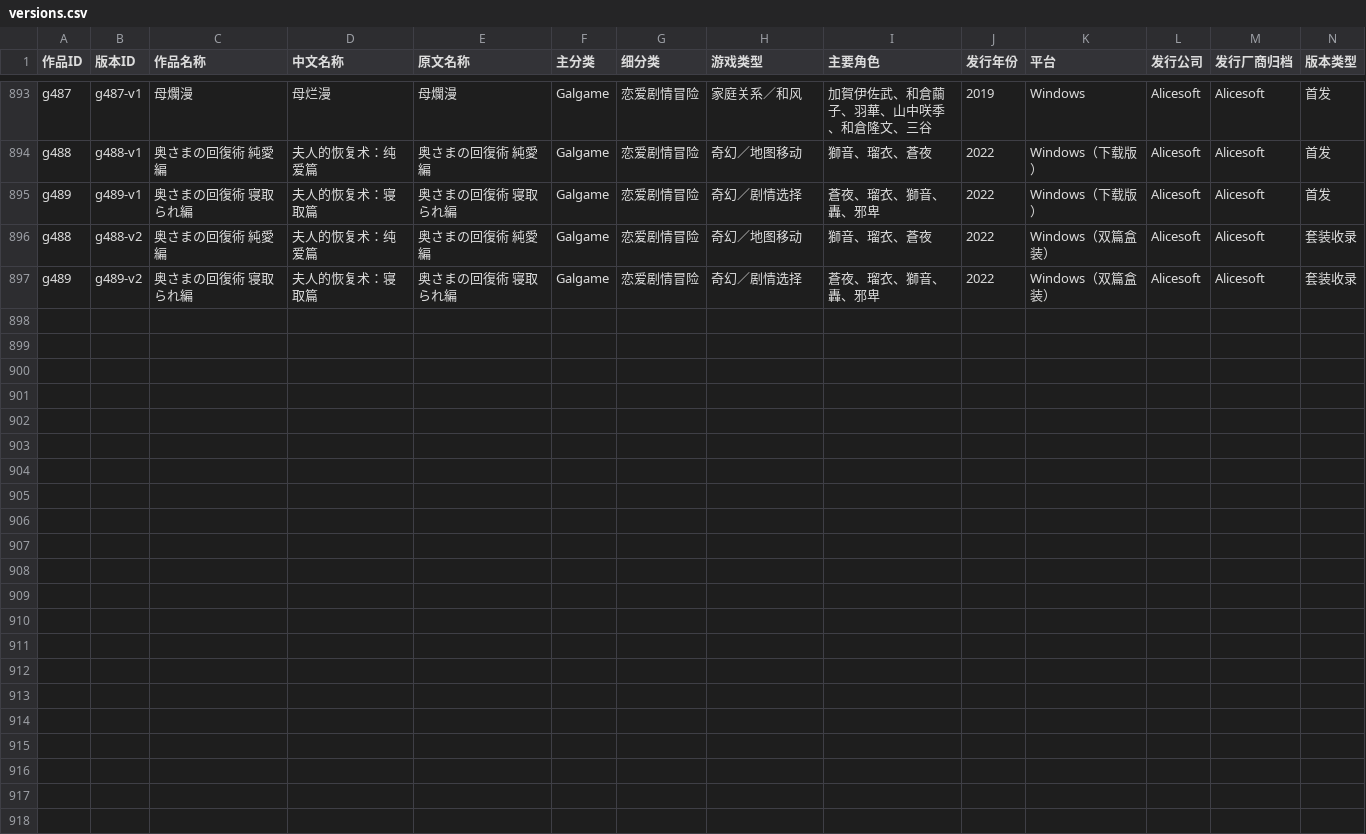
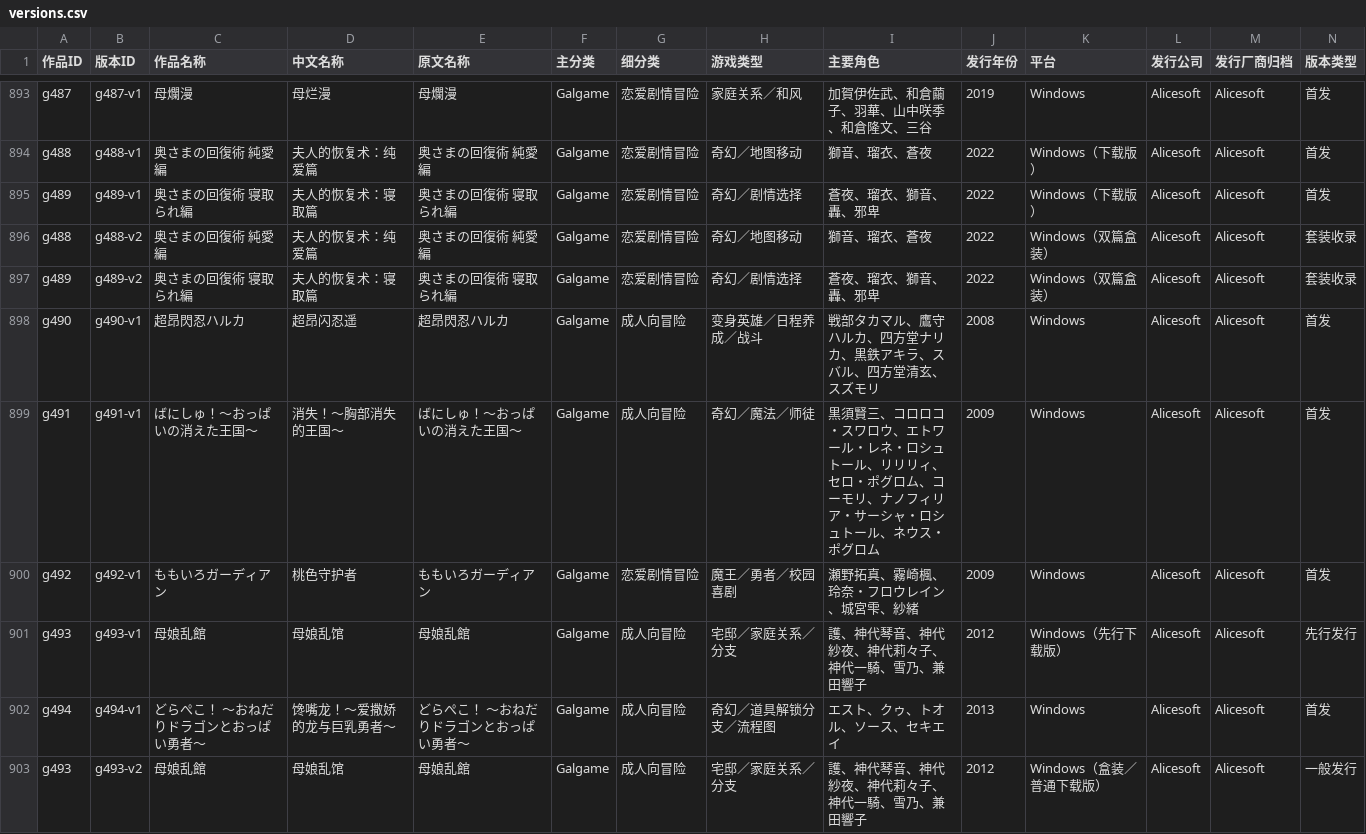
Before and after one commit to wwangtao833-dev/visual-novel, a CSV file: data/versions.csv, drawn as a sheet; only a part is shown, gaps mark what is left out; rows hold the shown columns only; the diff names each change by its address in the sheet, - before the commit and + after, or states it on an @@ line.

Commit message:
Expand Alicesoft dossier with five 2008–2013 narrative adventures

```diff
--- a/data/versions.csv
+++ b/data/versions.csv
+row 898: g490 | g490-v1 | 超昂閃忍ハルカ | 超昂闪忍遥 | 超昂閃忍ハルカ | Galgame | 成人向冒险 | 变身英雄／日程养成／战斗 | 戦部タカマル、鷹守ハルカ、四方堂ナリカ、黒鉄アキラ、スバル、四方堂清玄、スズモリ | 2008 | Windows | Alicesoft | Alicesoft | 首发
+row 899: g491 | g491-v1 | ばにしゅ！～おっぱいの消えた王国～ | 消失！～胸部消失的王国～ | ばにしゅ！～おっぱいの消えた王国～ | Galgame | 成人向冒险 | 奇幻／魔法／师徒 | 黒須賢三、コロロコ・スワロウ、エトワール・レネ・ロシュトール、リリリィ、セロ・ポグロム、コーモリ、ナノフィリア・サーシャ・ロシュトール、ネウス・ポグロム | 2009 | Windows | Alicesoft | Alicesoft | 首发
+row 900: g492 | g492-v1 | ももいろガーディアン | 桃色守护者 | ももいろガーディアン | Galgame | 恋爱剧情冒险 | 魔王／勇者／校园喜剧 | 瀬野拓真、霧崎楓、玲奈・フロウレイン、城宮雫、紗緒 | 2009 | Windows | Alicesoft | Alicesoft | 首发
+row 901: g493 | g493-v1 | 母娘乱館 | 母娘乱馆 | 母娘乱館 | Galgame | 成人向冒险 | 宅邸／家庭关系／分支 | 護、神代琴音、神代紗夜、神代莉々子、神代一騎、雪乃、兼田響子 | 2012 | Windows（先行下载版） | Alicesoft | Alicesoft | 先行发行
+row 902: g494 | g494-v1 | どらぺこ！ ～おねだりドラゴンとおっぱい勇者～ | 馋嘴龙！～爱撒娇的龙与巨乳勇者～ | どらぺこ！ ～おねだりドラゴンとおっぱい勇者～ | Galgame | 成人向冒险 | 奇幻／道具解锁分支／流程图 | エスト、クゥ、トオル、ソース、セキエイ | 2013 | Windows | Alicesoft | Alicesoft | 首发
+row 903: g493 | g493-v2 | 母娘乱館 | 母娘乱馆 | 母娘乱館 | Galgame | 成人向冒险 | 宅邸／家庭关系／分支 | 護、神代琴音、神代紗夜、神代莉々子、神代一騎、雪乃、兼田響子 | 2012 | Windows（盒装／普通下载版） | Alicesoft | Alicesoft | 一般发行
```
Also changed, not shown: 7 other files.
